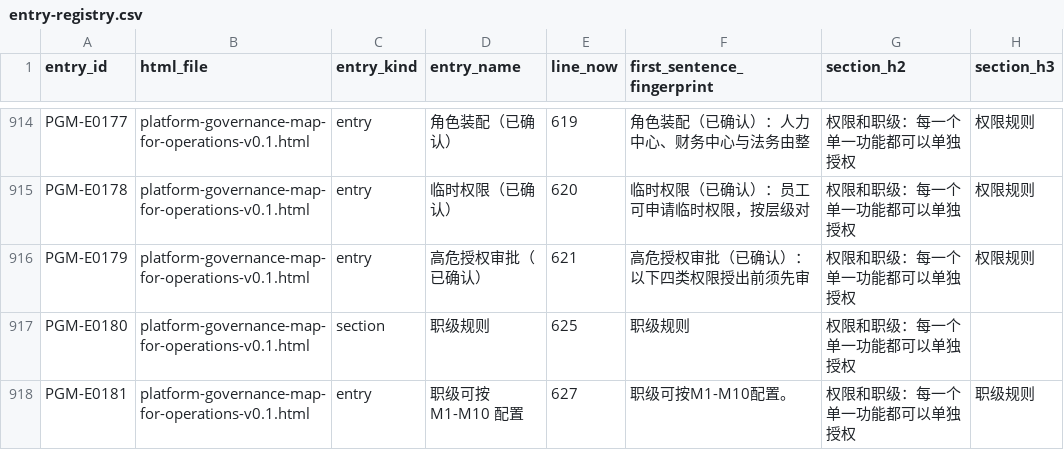
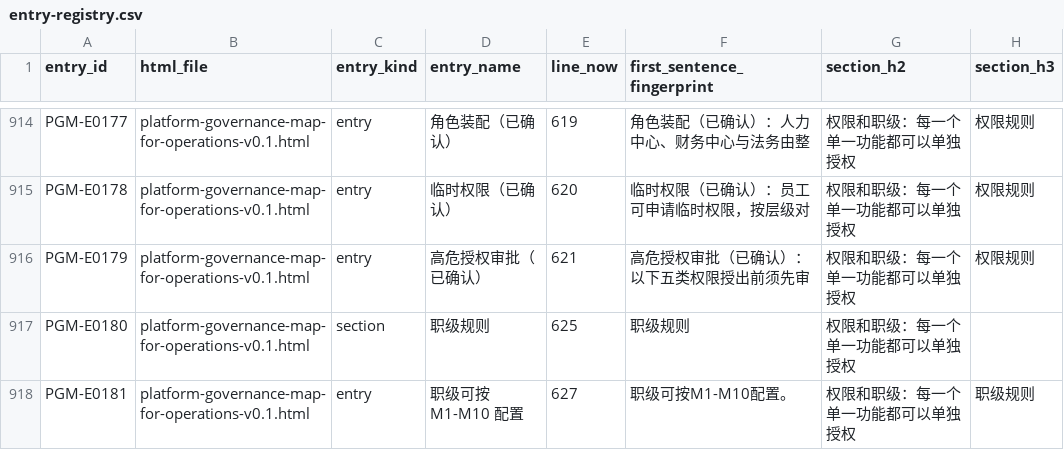
Before and after one commit to jxh1979/mall, a CSV file: docs/prd-audit/entry-registry.csv, drawn as a sheet; only a part is shown, gaps mark what is left out.

```diff
--- a/docs/prd-audit/entry-registry.csv
+++ b/docs/prd-audit/entry-registry.csv
@@ -915,3 +915,3 @@
 "PGM-E0178","platform-governance-map-for-operations-v0.1.html","entry","临时权限（已确认）",620,"临时权限（已确认）：员工可申请临时权限，按层级对","权限和职级：每一个单一功能都可以单独授权","权限规则"
-"PGM-E0179","platform-governance-map-for-operations-v0.1.html","entry","高危授权审批（已确认）",621,"高危授权审批（已确认）：以下四类权限授出前须先审","权限和职级：每一个单一功能都可以单独授权","权限规则"
+"PGM-E0179","platform-governance-map-for-operations-v0.1.html","entry","高危授权审批（已确认）",621,"高危授权审批（已确认）：以下五类权限授出前须先审","权限和职级：每一个单一功能都可以单独授权","权限规则"
 "PGM-E0180","platform-governance-map-for-operations-v0.1.html","section","职级规则",625,"职级规则","权限和职级：每一个单一功能都可以单独授权",""
```
Also changed, not shown: docs/prd-audit/html-prd-coverage.csv, 12 other files.
